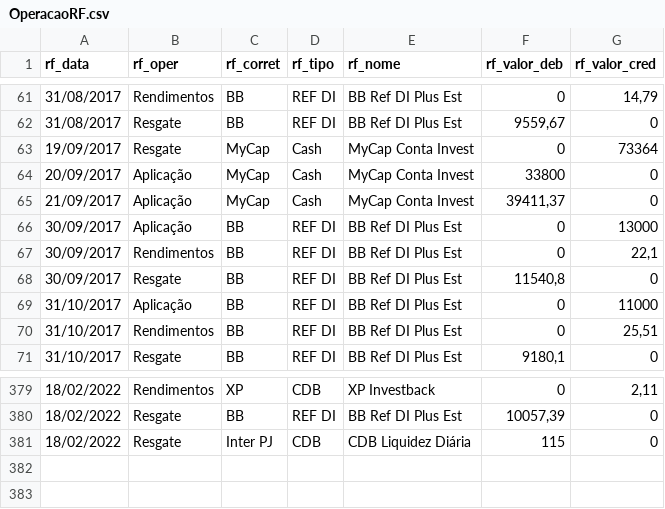
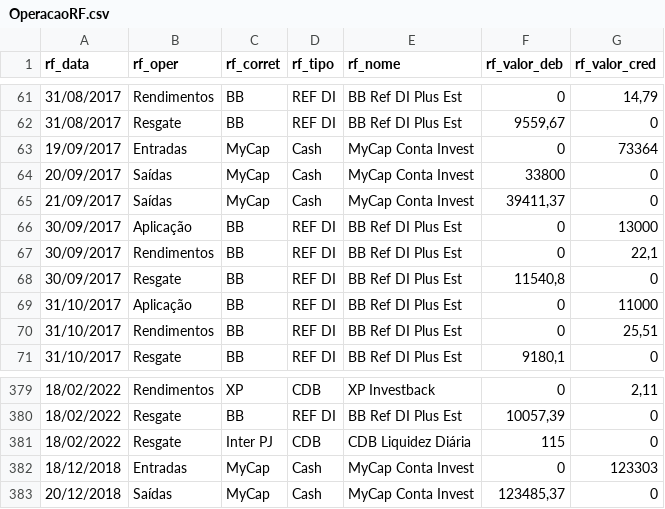
Before and after one commit to renatosts/sql_test, a CSV file: CSV/OperacaoRF.csv, drawn as a sheet; only a part is shown, gaps mark what is left out.

Commit message:
Processamento 18/02/2022

```diff
--- a/CSV/OperacaoRF.csv
+++ b/CSV/OperacaoRF.csv
@@ -62,5 +62,5 @@ rf_data;rf_oper;rf_corret;rf_tipo;rf_nome;rf_valor_deb;rf_valor_cred
 31/08/2017;Resgate;BB;REF DI;BB Ref DI Plus Est;9559,67;0
-19/09/2017;Resgate;MyCap;Cash;MyCap Conta Invest;0;73364
-20/09/2017;Aplicação;MyCap;Cash;MyCap Conta Invest;33800;0
-21/09/2017;Aplicação;MyCap;Cash;MyCap Conta Invest;39411,37;0
+19/09/2017;Entradas;MyCap;Cash;MyCap Conta Invest;0;73364
+20/09/2017;Saídas;MyCap;Cash;MyCap Conta Invest;33800;0
+21/09/2017;Saídas;MyCap;Cash;MyCap Conta Invest;39411,37;0
 30/09/2017;Aplicação;BB;REF DI;BB Ref DI Plus Est;0;13000
@@ -381 +381,3 @@ rf_data;rf_oper;rf_corret;rf_tipo;rf_nome;rf_valor_deb;rf_valor_cred
 18/02/2022;Resgate;Inter PJ;CDB;CDB Liquidez Diária;115;0
+18/12/2018;Entradas;MyCap;Cash;MyCap Conta Invest;0;123303
+20/12/2018;Saídas;MyCap;Cash;MyCap Conta Invest;123485,37;0
```
